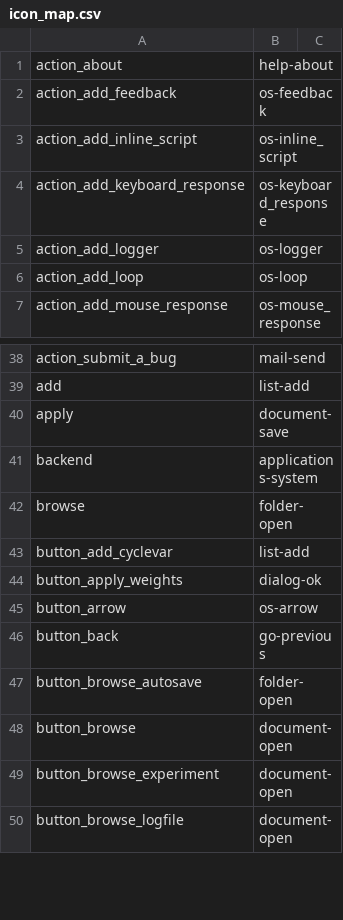
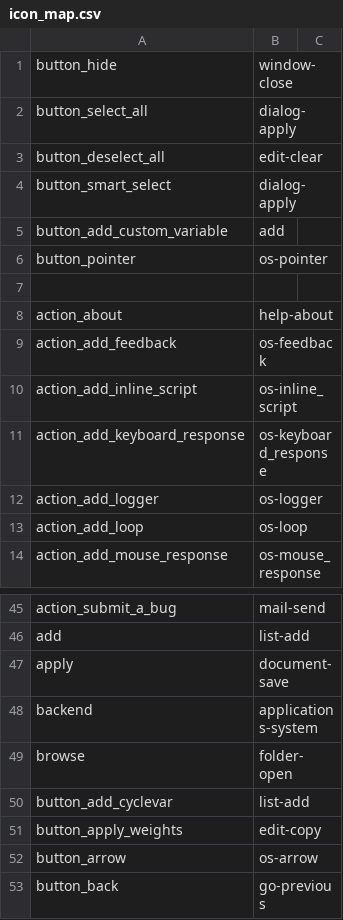
Before and after one commit to open-cogsci/OpenSesame, a CSV file: resources/theme/gnome/icon_map.csv, drawn as a sheet; only a part is shown, gaps mark what is left out; the shorter side is filled out with more unchanged rows.

Commit message:
Update icon map and stylesheet in gnome theme

```diff
--- a/resources/theme/gnome/icon_map.csv
+++ b/resources/theme/gnome/icon_map.csv
@@ -1 +1,8 @@
+button_hide,window-close,
+button_select_all,dialog-apply,
+button_deselect_all,edit-clear,
+button_smart_select,dialog-apply,
+button_add_custom_variable,add,
+button_pointer,os-pointer,
+
 action_about,help-about,
@@ -43,3 +50,3 @@ browse,folder-open,
 button_add_cyclevar,list-add,
-button_apply_weights,dialog-ok,
+button_apply_weights,edit-copy,
 button_arrow,os-arrow,
```
Also changed, not shown: 1 other file.
